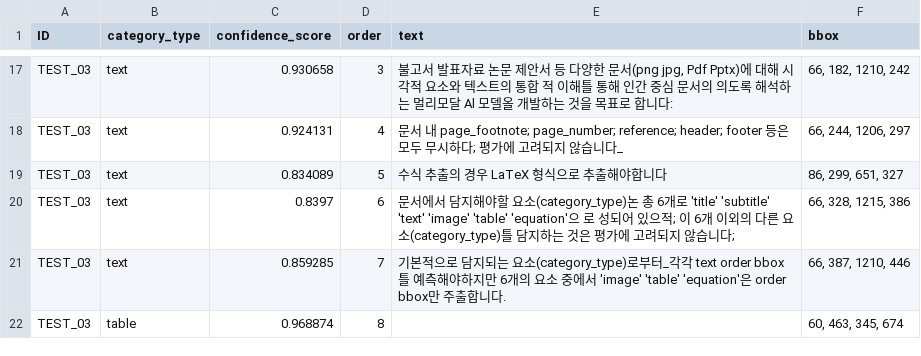
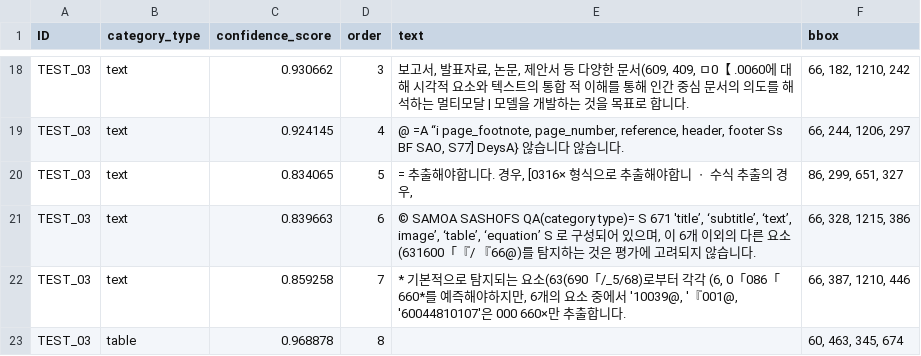
Before and after one commit to youngin9999/portfolio, a CSV file: util/output/submission.csv, drawn as a sheet; only a part is shown, gaps mark what is left out; addresses are those after the commit; the diff covers the shown part only; the diff names each change by its address in the sheet, - before the commit and + after, or states it on an @@ line.

```diff
--- a/util/output/submission.csv
+++ b/util/output/submission.csv
-C18 (confidence_score): 0.930658
+C18 (confidence_score): 0.930662
-E18 (text): 불고서 발표자료 논문 제안서 등 다양한 문서(png jpg, Pdf Pptx)에 대해 시각적 요소와 텍스트의 통합 적 이해틀 통해 인간 중심 문서의 의도록 해석하는 멀리모달 Al 모델올 개발하는 것을 목표로 합니다:
+E18 (text): 보고서, 발표자료, 논문, 제안서 등 다양한 문서(609, 409, ㅁ0【 .0060에 대해 시각적 요소와 텍스트의 통합 적 이해를 통해 인간 중심 문서의 의도를 해석하는 멀티모달 | 모델을 개발하는 것을 목표로 합니다.
-C19 (confidence_score): 0.924131
+C19 (confidence_score): 0.924145
-E19 (text): 문서 내 page_footnote; page_number; reference; header; footer 등은 모두 무시하다; 평가에 고려되지 않습니다_
+E19 (text): @ =A “i page_footnote, page_number, reference, header, footer Ss BF SAO, S77] DeysA} 않습니다 않습니다.
-C20 (confidence_score): 0.834089
+C20 (confidence_score): 0.834065
-E20 (text): 수식 추출의 경우 LaTeX 형식으로 추출해야합니다
+E20 (text): = 추출해야합니다. 경우, [0316× 형식으로 추출해야합니 ㆍ 수식 추출의 경우,
-C21 (confidence_score): 0.8397
+C21 (confidence_score): 0.839663
-E21 (text): 문서에서 담지해야할 요소(category_type)논 총 6개로 'title' 'subtitle' 'text' 'image' 'table' 'equation'으 로 성되어 있으적; 이 6개 이외의 다른 요소(category_type)틀 담지하는 것은 평가에 고려되지 않습니다;
+E21 (text): © SAMOA SASHOFS QA(category type)= S 671 'title’, ‘subtitle’, ‘text’, image’, ‘table’, ‘equation’ S 로 구성되어 있으며, 이 6개 이외의 다른 요소(631600「『/ 『66@)를 탐지하는 것은 평가에 고려되지 않습니다.
-C22 (confidence_score): 0.859285
+C22 (confidence_score): 0.859258
-E22 (text): 기본적으로 담지되는 요소(category_type)로부터_각각 text order bbox틀 예측해야하지만 6개의 요소 중에서 'image' 'table' 'equation'은 order bbox만 주출합니다…
+E22 (text): * 기본적으로 탐지되는 요소(63(690「/_5/68)로부터 각각 (6, 0「086「 660*를 예즉해야하지만, 6개의 요소 중에서 '10039@, '『001@, '60044810107'은 000 660×만 추출합니다…
-C23 (confidence_score): 0.968874
+C23 (confidence_score): 0.968878
```
Also changed, not shown: 1 added row and 30 edited cells elsewhere in this file, 53 other files.
